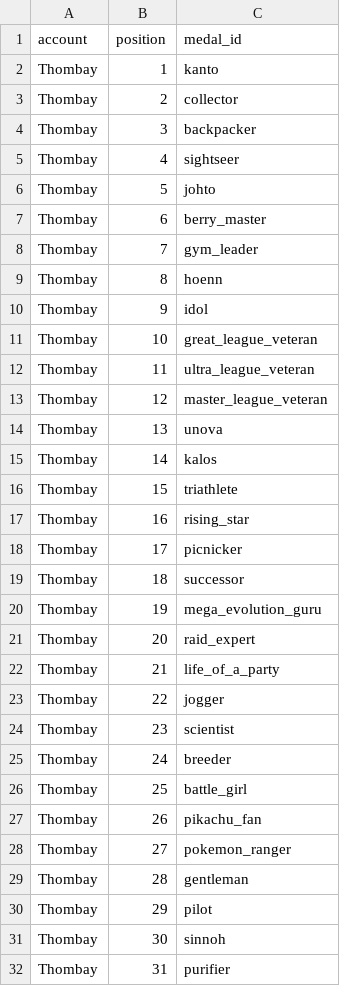
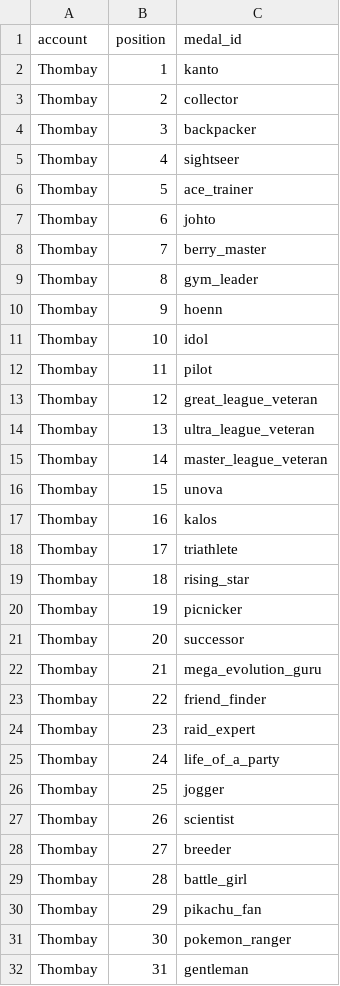
Before and after one commit to Thombay/PoGo_XP, a CSV file: inputs/config/medal_input_order.csv, drawn as a sheet; only a part is shown; the diff covers the shown part only.

```diff
--- a/inputs/config/medal_input_order.csv
+++ b/inputs/config/medal_input_order.csv
@@ -5,28 +5,28 @@ Thombay,3,backpacker
 Thombay,4,sightseer
-Thombay,5,johto
-Thombay,6,berry_master
-Thombay,7,gym_leader
-Thombay,8,hoenn
-Thombay,9,idol
-Thombay,10,great_league_veteran
-Thombay,11,ultra_league_veteran
-Thombay,12,master_league_veteran
-Thombay,13,unova
-Thombay,14,kalos
-Thombay,15,triathlete
-Thombay,16,rising_star
-Thombay,17,picnicker
-Thombay,18,successor
-Thombay,19,mega_evolution_guru
-Thombay,20,raid_expert
-Thombay,21,life_of_a_party
-Thombay,22,jogger
-Thombay,23,scientist
-Thombay,24,breeder
-Thombay,25,battle_girl
-Thombay,26,pikachu_fan
-Thombay,27,pokemon_ranger
-Thombay,28,gentleman
-Thombay,29,pilot
-Thombay,30,sinnoh
-Thombay,31,purifier
+Thombay,5,ace_trainer
+Thombay,6,johto
+Thombay,7,berry_master
+Thombay,8,gym_leader
+Thombay,9,hoenn
+Thombay,10,idol
+Thombay,11,pilot
+Thombay,12,great_league_veteran
+Thombay,13,ultra_league_veteran
+Thombay,14,master_league_veteran
+Thombay,15,unova
+Thombay,16,kalos
+Thombay,17,triathlete
+Thombay,18,rising_star
+Thombay,19,picnicker
+Thombay,20,successor
+Thombay,21,mega_evolution_guru
+Thombay,22,friend_finder
+Thombay,23,raid_expert
+Thombay,24,life_of_a_party
+Thombay,25,jogger
+Thombay,26,scientist
+Thombay,27,breeder
+Thombay,28,battle_girl
+Thombay,29,pikachu_fan
+Thombay,30,pokemon_ranger
+Thombay,31,gentleman
```
Also changed, not shown: 3 added rows and 134 edited cells elsewhere in this file, inputs/config/medal_explanations.csv, inputs/config/medal_goals.csv, 3 other files.
